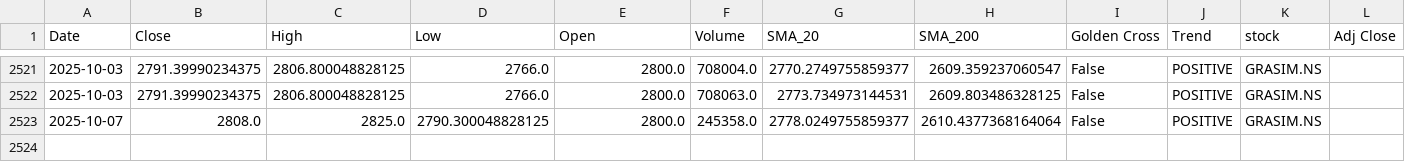
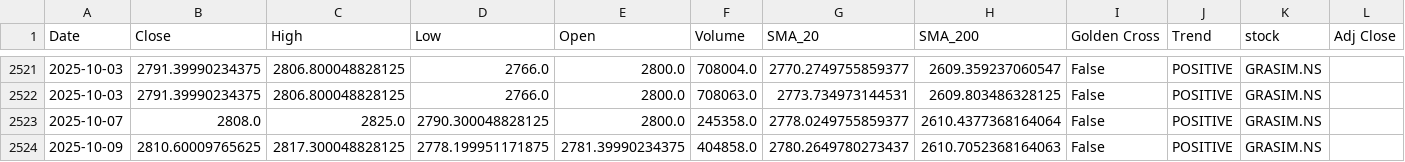
Before and after one commit to sohamdeshpande/nifty-analysis, a CSV file: data/GRASIM.NS.csv, drawn as a sheet; only a part is shown, gaps mark what is left out.

```diff
--- a/data/GRASIM.NS.csv
+++ b/data/GRASIM.NS.csv
@@ -2523 +2523,2 @@ Date,Close,High,Low,Open,Volume,SMA_20,SMA_200,Golden Cross,Trend,stock,Adj Clos
 2025-10-07,2808.0,2825.0,2790.300048828125,2800.0,245358.0,2778.0249755859377,2610.4377368164064,False,POSITIVE,GRASIM.NS,
+2025-10-09,2810.60009765625,2817.300048828125,2778.199951171875,2781.39990234375,404858.0,2780.2649780273437,2610.7052368164063,False,POSITIVE,GRASIM.NS,
```
Also changed, not shown: data/ICICIBANK.NS.csv, data/NESTLEIND.NS.csv, 47 other files.
